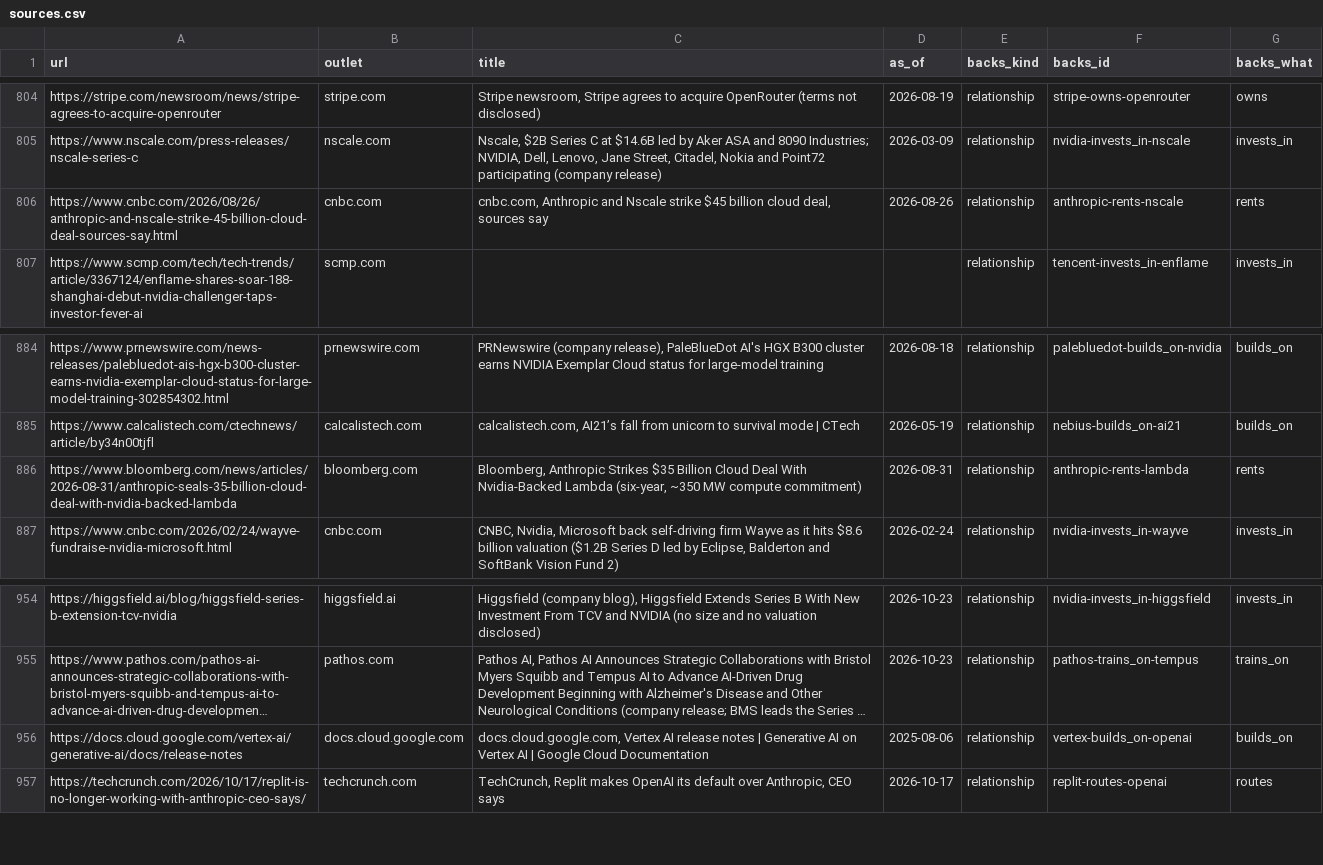
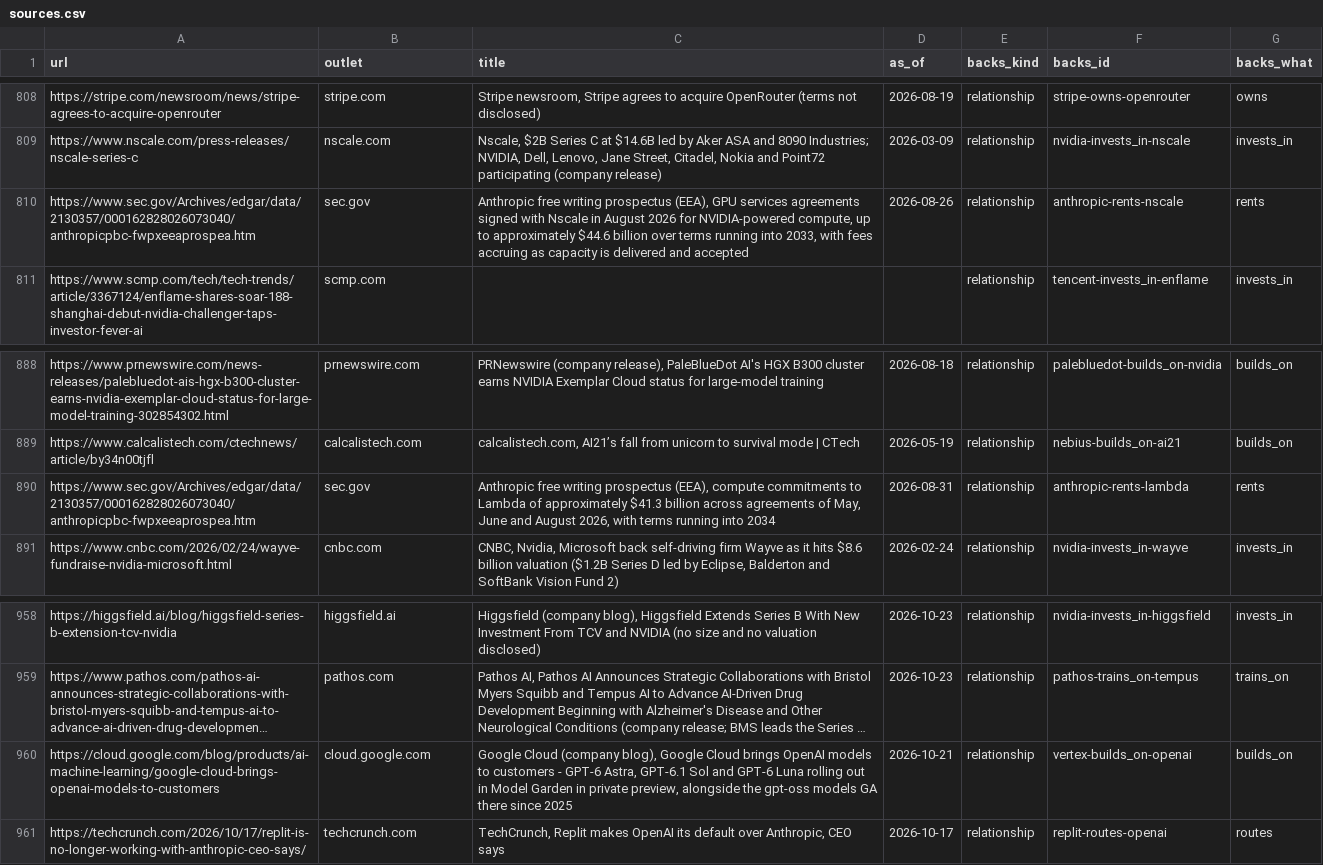
Before and after one commit to hanl1/stateofai-data, a CSV file: sources.csv, drawn as a sheet; only a part is shown, gaps mark what is left out; long unchanged cells end in …; addresses are those after the commit; the diff covers the shown part only; the diff names each change by its address in the sheet, - before the commit and + after, or states it on an @@ line.

Commit message:
data: 2026-11-20

```diff
--- a/sources.csv
+++ b/sources.csv
-A810 (url): https://www.cnbc.com/2026/08/26/anthropic-and-nscale-strike-45-billion-cloud-deal-sources-say.html
+A810 (url): https://www.sec.gov/Archives/edgar/data/2130357/000162828026073040/anthropicpbc-fwpxeeaprospea.htm
-B810 (outlet): cnbc.com
+B810 (outlet): sec.gov
-C810 (title): cnbc.com, Anthropic and Nscale strike $45 billion cloud deal, sources say
+C810 (title): Anthropic free writing prospectus (EEA), GPU services agreements signed with Nscale in August 2026 for NVIDIA-powered compute, up to approximately $44.6 billion over terms running into 2033, with fees accruing as capacity is delivered and accepted
-A890 (url): https://www.bloomberg.com/news/articles/2026-08-31/anthropic-seals-35-billion-cloud-deal-with-nvidia-backed-lambda
+A890 (url): https://www.sec.gov/Archives/edgar/data/2130357/000162828026073040/anthropicpbc-fwpxeeaprospea.htm
-B890 (outlet): bloomberg.com
+B890 (outlet): sec.gov
-C890 (title): Bloomberg, Anthropic Strikes $35 Billion Cloud Deal With Nvidia-Backed Lambda (six-year, ~350 MW compute commitment)
+C890 (title): Anthropic free writing prospectus (EEA), compute commitments to Lambda of approximately $41.3 billion across agreements of May, June and August 2026, with terms running into 2034
-A960 (url): https://docs.cloud.google.com/vertex-ai/generative-ai/docs/release-notes
+A960 (url): https://cloud.google.com/blog/products/ai-machine-learning/google-cloud-brings-openai-models-to-customers
-B960 (outlet): docs.cloud.google.com
+B960 (outlet): cloud.google.com
-C960 (title): docs.cloud.google.com, Vertex AI release notes | Generative AI on Vertex AI | Google Cloud Documentation
+C960 (title): Google Cloud (company blog), Google Cloud brings OpenAI models to customers - GPT-6 Astra, GPT-6.1 Sol and GPT-6 Luna rolling out in Model Garden in private preview, alongside the gpt-oss models GA there since 2025
-D960 (as_of): 2025-08-06
+D960 (as_of): 2026-10-21
```
Also changed, not shown: 16 added rows and 8 edited cells elsewhere in this file, entities.csv, relations.csv, 2 other files.
